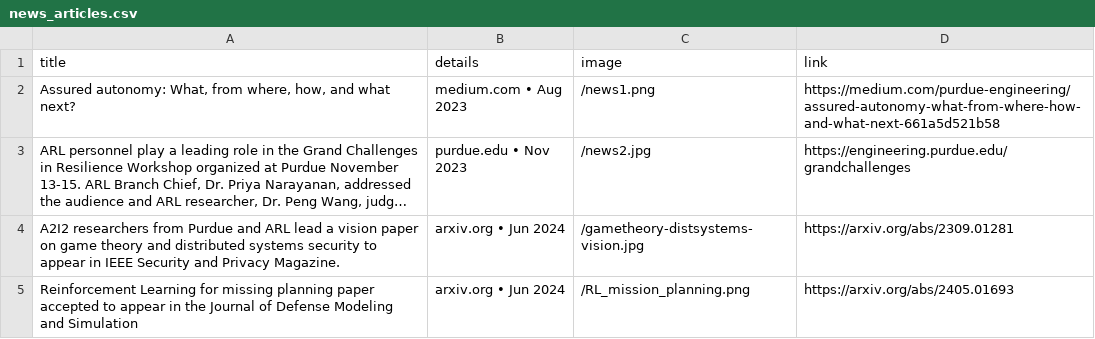
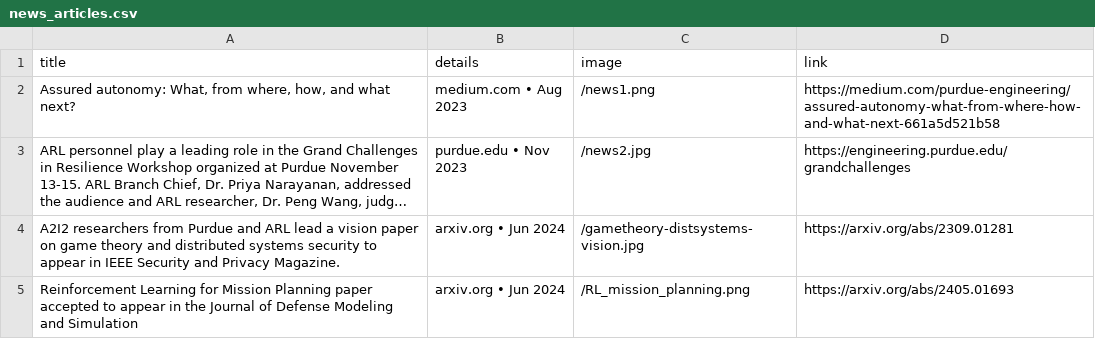
Before and after one commit to purdue-dcsl/a2i2-website, a CSV file: public/news_articles.csv, drawn as a sheet; long unchanged cells end in ….

Commit message:
Update news_articles.csv

```diff
--- a/public/news_articles.csv
+++ b/public/news_articles.csv
@@ -4,2 +4,2 @@ title,details,image,link
 "A2I2 researchers from Purdue and ARL lead a vision paper on game theory and distributed systems security to appear in IEEE Security and Privacy Magazine.","arxiv.org • Jun 2024","/gametheory-distsystems-vision.jpg","https://arxiv.org/abs/2309.01281"
-"Reinforcement Learning for missing planning paper accepted to appear in the Journal of Defense Modeling and Simulation","arxiv.org • Jun 2024","/RL_mission_planning.png","https://arxiv.org/abs/2405.01693"
+"Reinforcement Learning for Mission Planning paper accepted to appear in the Journal of Defense Modeling and Simulation","arxiv.org • Jun 2024","/RL_mission_planning.png","https://arxiv.org/abs/2405.01693"
```
